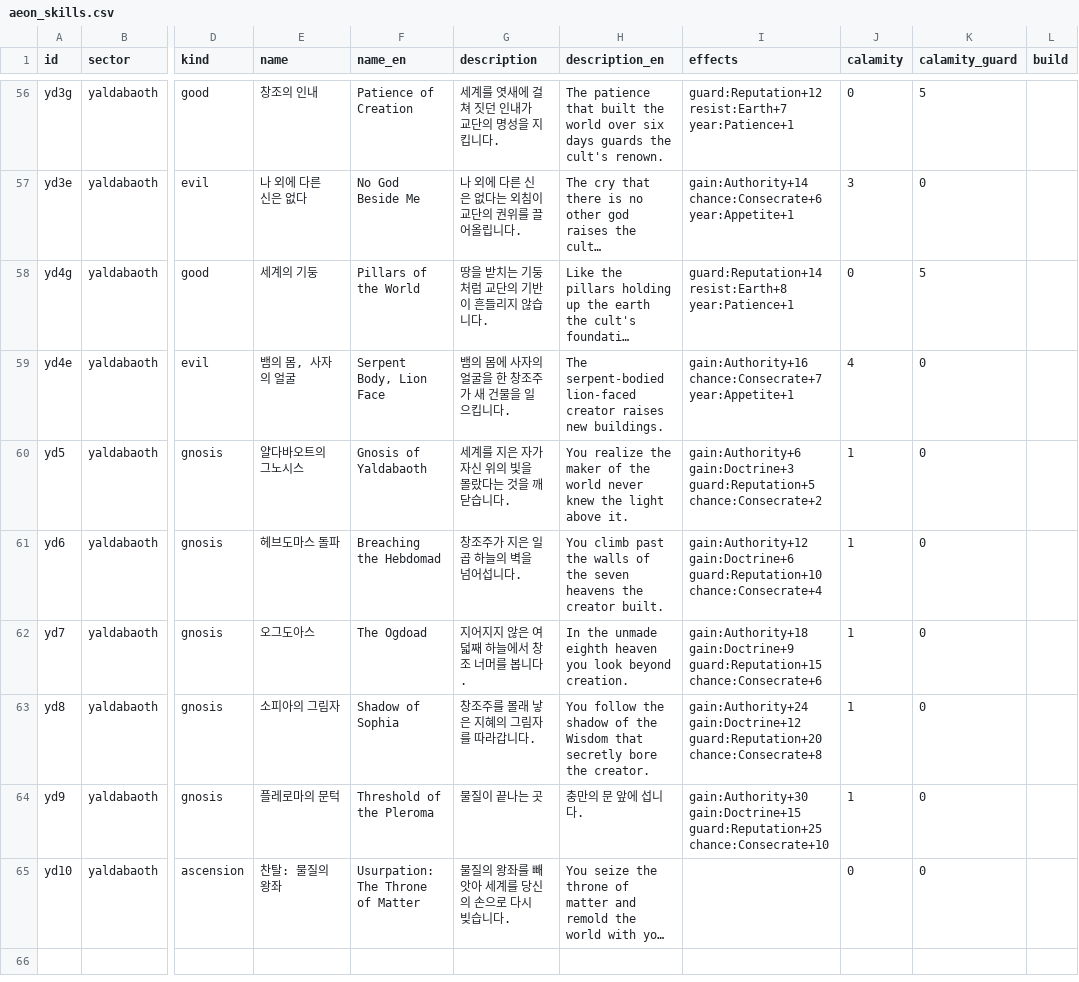
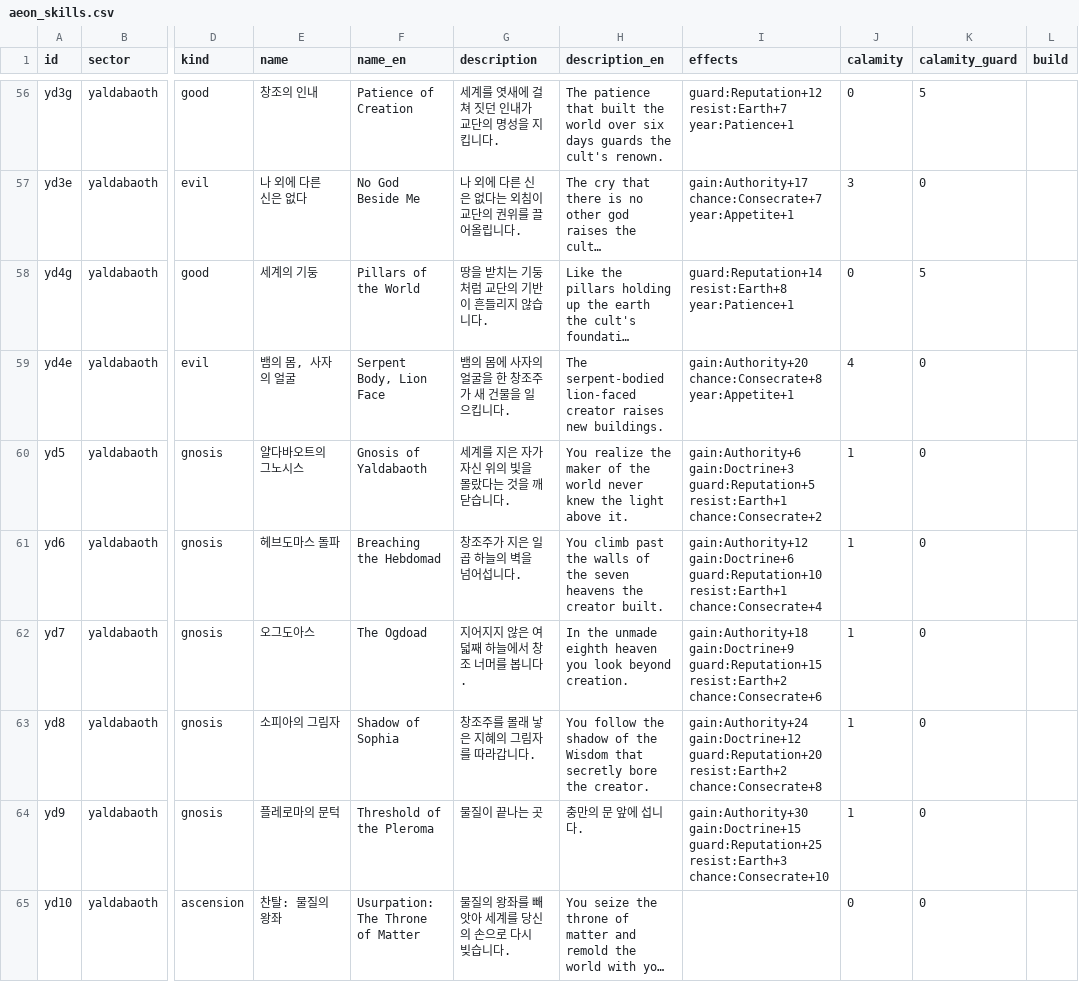
Before and after one commit to Semel-0421/XXXcult-simulator, a CSV file: Docs/eye/aeon_skills.csv, drawn as a sheet; only a part is shown, gaps mark what is left out; long unchanged cells end in …; the diff covers the shown part only; the diff names each change by its address in the sheet, - before the commit and + after, or states it on an @@ line.

```diff
--- a/Docs/eye/aeon_skills.csv
+++ b/Docs/eye/aeon_skills.csv
-I57 (effects): gain:Authority+14 chance:Consecrate+6 year:Appetite+1
+I57 (effects): gain:Authority+17 chance:Consecrate+7 year:Appetite+1
-I59 (effects): gain:Authority+16 chance:Consecrate+7 year:Appetite+1
+I59 (effects): gain:Authority+20 chance:Consecrate+8 year:Appetite+1
-I60 (effects): …gain:Doctrine+3 guard:Reputation+5 chance:Consecrate+2
+I60 (effects): …gain:Doctrine+3 guard:Reputation+5 resist:Earth+1 chance:Consecrate+2
-I61 (effects): …gain:Doctrine+6 guard:Reputation+10 chance:Consecrate+4
+I61 (effects): …gain:Doctrine+6 guard:Reputation+10 resist:Earth+1 chance:Consecrate+4
-I62 (effects): …gain:Doctrine+9 guard:Reputation+15 chance:Consecrate+6
+I62 (effects): …gain:Doctrine+9 guard:Reputation+15 resist:Earth+2 chance:Consecrate+6
-I63 (effects): …gain:Doctrine+12 guard:Reputation+20 chance:Consecrate+8
+I63 (effects): …gain:Doctrine+12 guard:Reputation+20 resist:Earth+2 chance:Consecrate+8
-I64 (effects): …gain:Doctrine+15 guard:Reputation+25 chance:Consecrate+10
+I64 (effects): …gain:Doctrine+15 guard:Reputation+25 resist:Earth+3 chance:Consecrate+10
```
Also changed, not shown: 38 edited cells elsewhere in this file, 16 other files.
